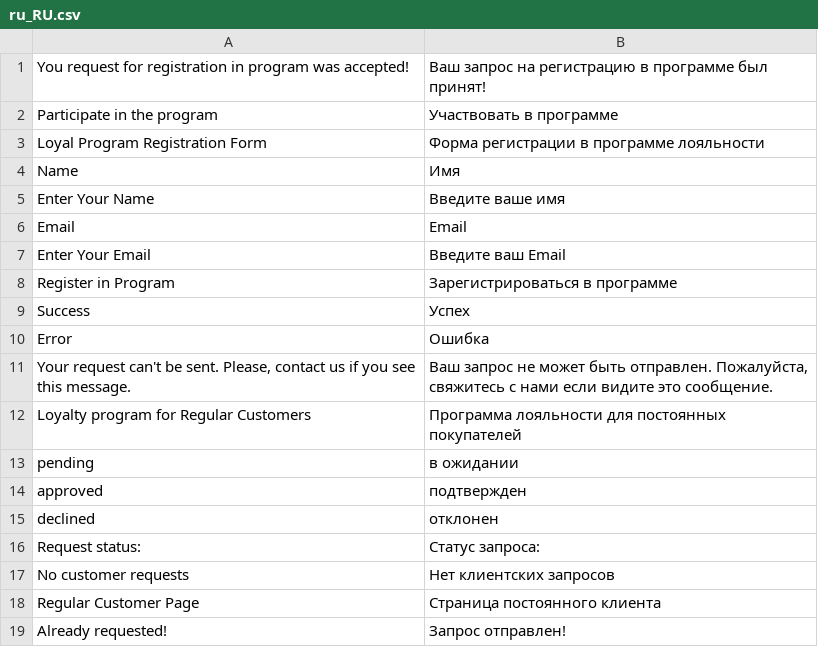
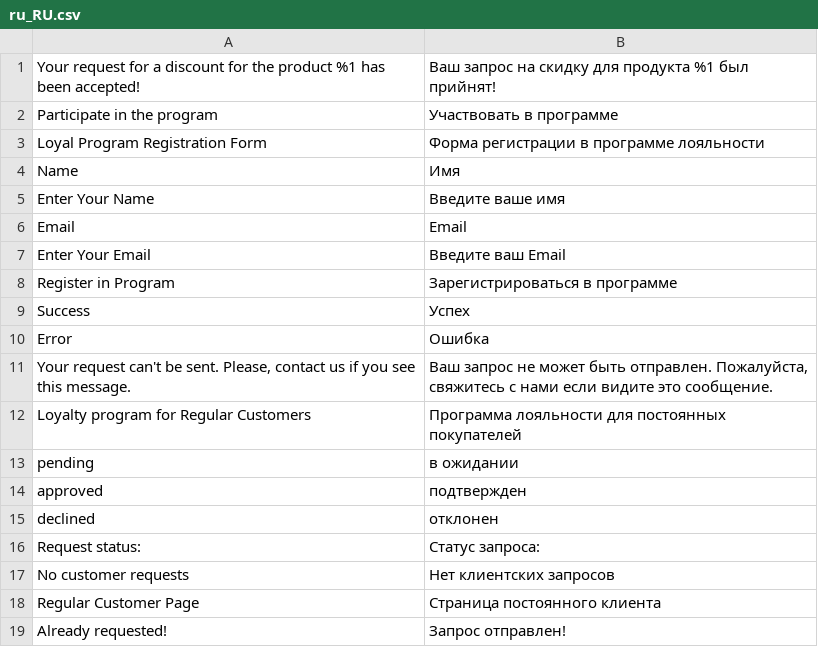
Before and after one commit to renegade-d3v/dv.Campus_AndriiShkrebtii, a CSV file: app/code/AndriiShkrebtii/RegularCustomer/i18n/ru_RU.csv, drawn as a sheet; removed rows and columns are numbered as before the commit, all else as after; the diff names each change by its address in the sheet, - before the commit and + after, or states it on an @@ line.

```diff
--- a/app/code/AndriiShkrebtii/RegularCustomer/i18n/ru_RU.csv
+++ b/app/code/AndriiShkrebtii/RegularCustomer/i18n/ru_RU.csv
-row 1: You request for registration in program was accepted! | Ваш запрос на регистрацию в программе был принят!
+row 1: Your request for a discount for the product %1 has been accepted! | Ваш запрос на скидку для продукта %1 был прийнят!
```
Also changed, not shown: app/code/AndriiShkrebtii/RegularCustomer/i18n/en_US.csv, 1 other file.
